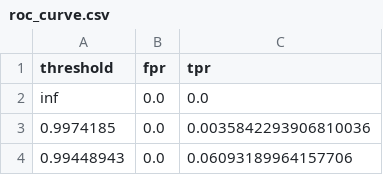
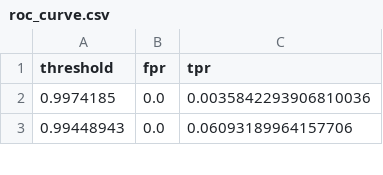
Before and after one commit to jacobball317/DeepFakeDetector, a CSV file: csv_outputs/roc_curve.csv, drawn as a sheet; only a part is shown; the diff names each change by its address in the sheet, - before the commit and + after, or states it on an @@ line.

```diff
--- a/csv_outputs/roc_curve.csv
+++ b/csv_outputs/roc_curve.csv
-row 2: inf | 0.0 | 0.0
```
Also changed, not shown: 1 other file.
